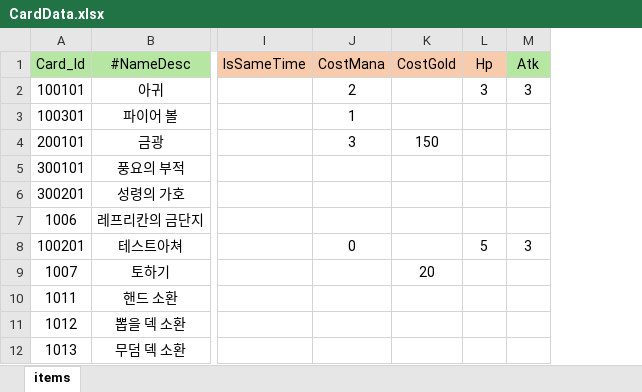
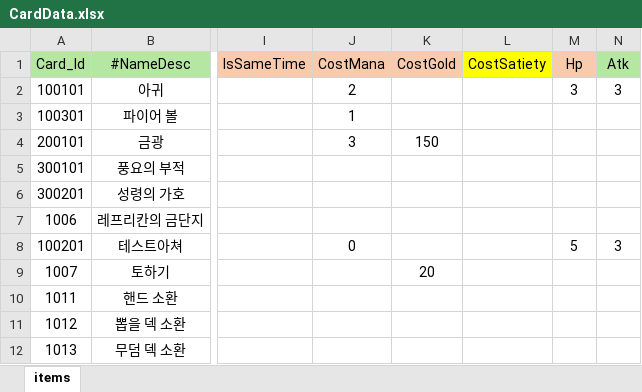
Before and after one commit to Milkbboy/repo, an Excel workbook: Assets/ERang/Excels/CardData.xlsx, sheet items, drawn as a sheet; only a part is shown, gaps mark what is left out; values as stored, in another font and other column widths than the file's, no borders; the diff names each change by its address in the sheet, - before the commit and + after, or states it on an @@ line.

```diff
--- a/Assets/ERang/Excels/CardData.xlsx (sheet items)
+++ b/Assets/ERang/Excels/CardData.xlsx (sheet items)
+column L (CostSatiety), empty
```
Also changed, not shown: Assets/ERang/Excels/MasterData.xlsx, 2 other files.
